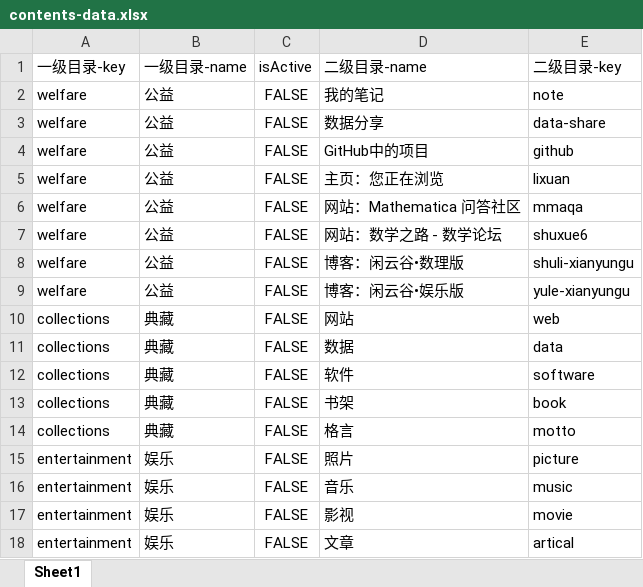
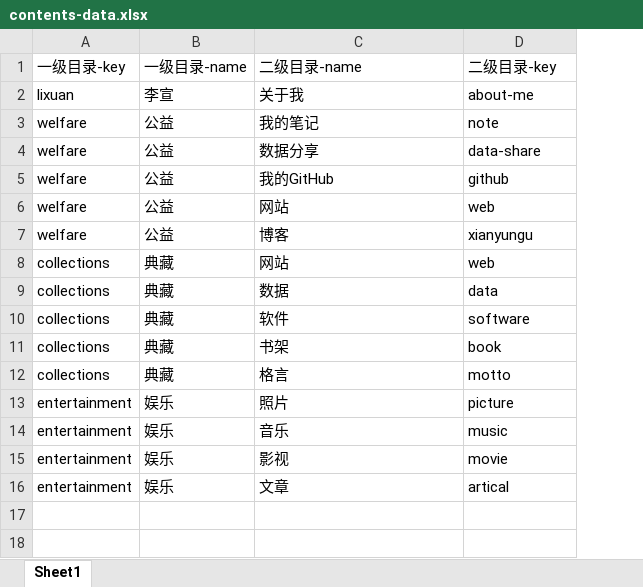
Before and after one commit to SqRoots/lixuan.me, an Excel workbook: process-data-with-mathematica/contents-data.xlsx, sheet Sheet1, drawn as a sheet; values as stored, in another font and other column widths than the file's, no borders; removed rows and columns are numbered as before the commit, all else as after; the diff names each change by its address in the sheet, - before the commit and + after, or states it on an @@ line.

```diff
--- a/process-data-with-mathematica/contents-data.xlsx (sheet Sheet1)
+++ b/process-data-with-mathematica/contents-data.xlsx (sheet Sheet1)
-column C, rows 1-4: isActive | FALSE | FALSE | FALSE; row 7: FALSE; rows 9-18: all FALSE
+row 2: lixuan | 李宣 | 关于我 | about-me
-C5: GitHub中的项目
+C5: 我的GitHub
-row 5: welfare | 公益 | FALSE | 主页：您正在浏览 | lixuan
-row 6: welfare | 公益 | FALSE | 网站：Mathematica 问答社区 | mmaqa
-C6: 网站：数学之路 - 数学论坛
+C6: 网站
-D6: shuxue6
+D6: web
-row 8: welfare | 公益 | FALSE | 博客：闲云谷•数理版 | shuli-xianyungu
-C7: 博客：闲云谷•娱乐版
+C7: 博客
-D7: yule-xianyungu
+D7: xianyungu
```
Also changed, not shown: 17 other files.
